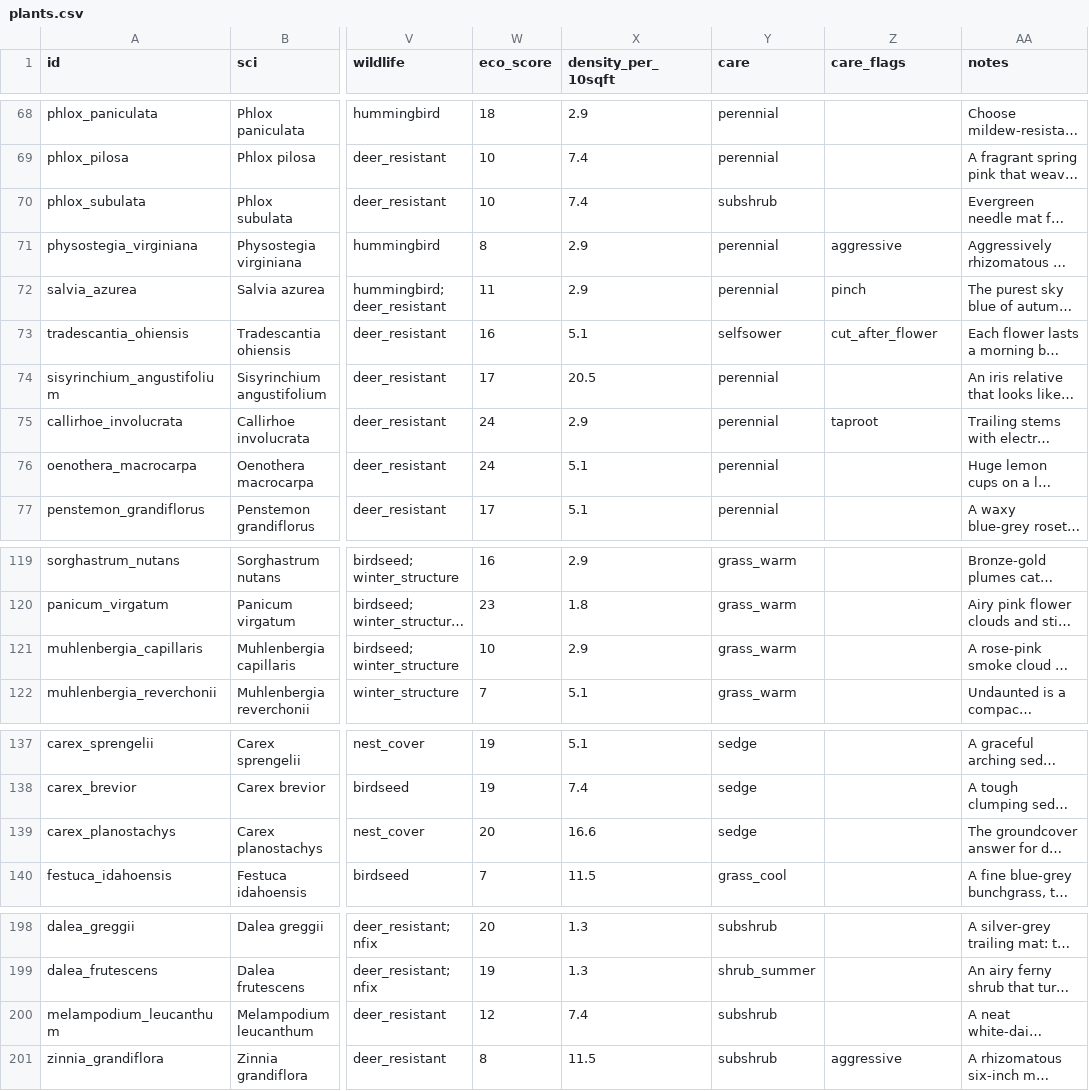
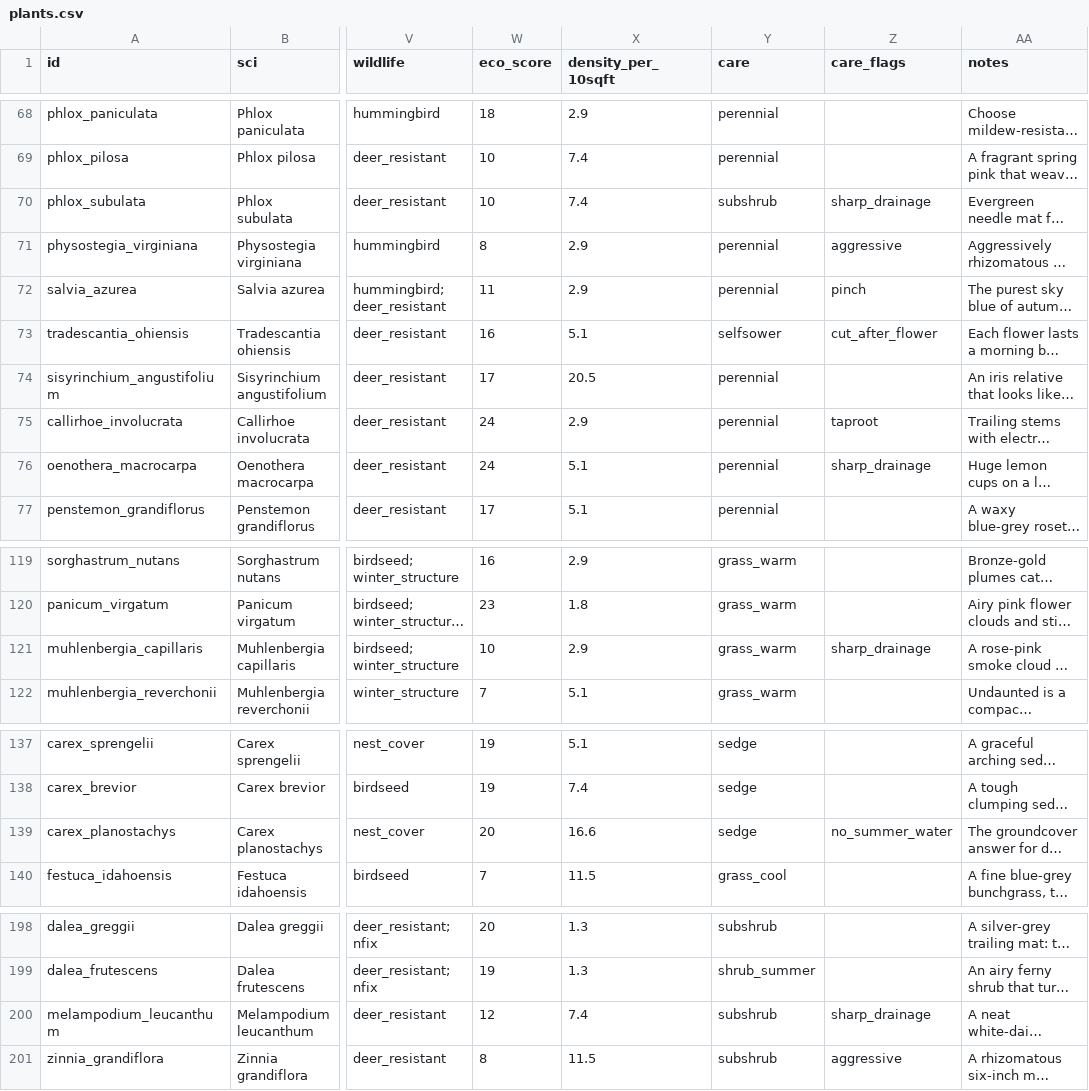
Before and after one commit to PadovaniIan/MyBotanic, a CSV file: plants.csv, drawn as a sheet; only a part is shown, gaps mark what is left out; long unchanged cells end in …; the diff covers the shown part only; the diff names each change by its address in the sheet, - before the commit and + after, or states it on an @@ line.

```diff
--- a/plants.csv
+++ b/plants.csv
-Z70 (care_flags): (empty)
+Z70 (care_flags): sharp_drainage
-Z76 (care_flags): (empty)
+Z76 (care_flags): sharp_drainage
-Z121 (care_flags): (empty)
+Z121 (care_flags): sharp_drainage
-Z139 (care_flags): (empty)
+Z139 (care_flags): no_summer_water
-Z200 (care_flags): (empty)
+Z200 (care_flags): sharp_drainage
```
Also changed, not shown: 2 edited cells elsewhere in this file, 11 other files.
